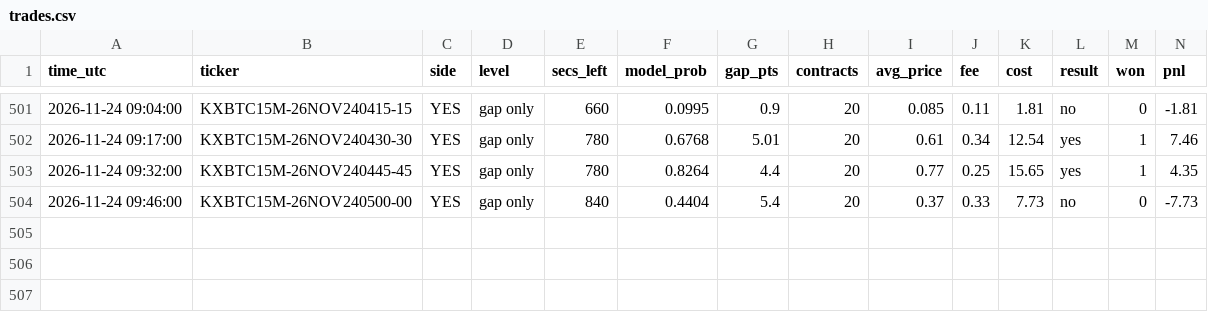
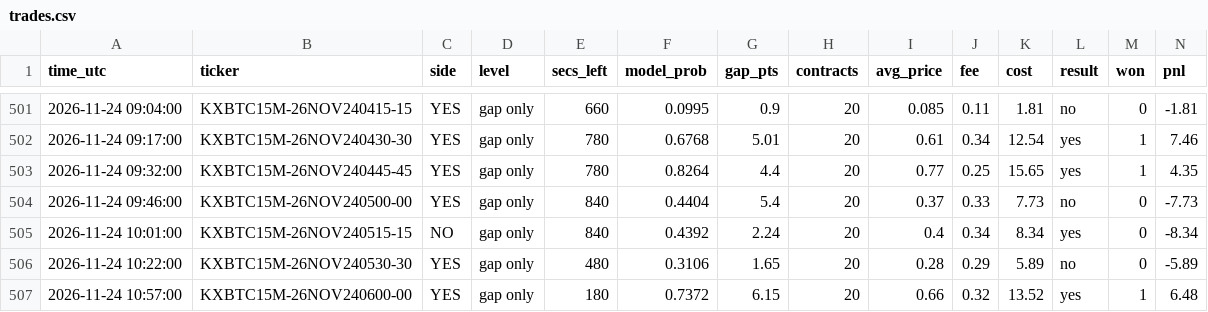
Before and after one commit to emmabuilders-ui/kalshi-btc-bot, a CSV file: unleashed/trades.csv, drawn as a sheet; only a part is shown, gaps mark what is left out; rows hold the shown columns only; the diff names each change by its address in the sheet, - before the commit and + after, or states it on an @@ line.

```diff
--- a/unleashed/trades.csv
+++ b/unleashed/trades.csv
+row 505: 2026-11-24 10:01:00 | KXBTC15M-26NOV240515-15 | NO | gap only | 840 | 0.4392 | 2.24 | 20 | 0.4 | 0.34 | 8.34 | yes | 0 | -8.34
+row 506: 2026-11-24 10:22:00 | KXBTC15M-26NOV240530-30 | YES | gap only | 480 | 0.3106 | 1.65 | 20 | 0.28 | 0.29 | 5.89 | no | 0 | -5.89
+row 507: 2026-11-24 10:57:00 | KXBTC15M-26NOV240600-00 | YES | gap only | 180 | 0.7372 | 6.15 | 20 | 0.66 | 0.32 | 13.52 | yes | 1 | 6.48
```
Also changed, not shown: 5 other files.
